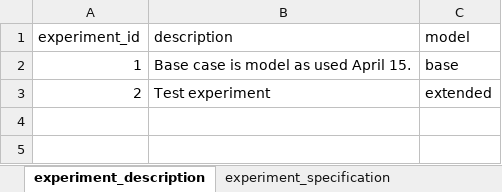
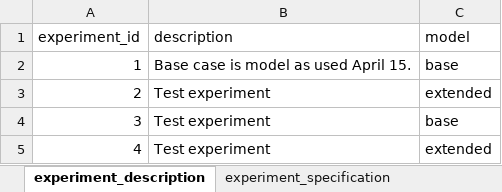
Before and after one commit to tprunarsson/BCS, an Excel workbook: lsh_data_processing/experiment_template.xlsx, sheet experiment_description, drawn as a sheet; values as stored, in another font and other column widths than the file's, no borders; the diff names each change by its address in the sheet, - before the commit and + after, or states it on an @@ line.

```diff
--- a/lsh_data_processing/experiment_template.xlsx (sheet experiment_description)
+++ b/lsh_data_processing/experiment_template.xlsx (sheet experiment_description)
+row 4: 3 | Test experiment | base
+row 5: 4 | Test experiment | extended
```
Also changed, not shown: sheet experiment_specification, sheet run_specification, 3 other files.
